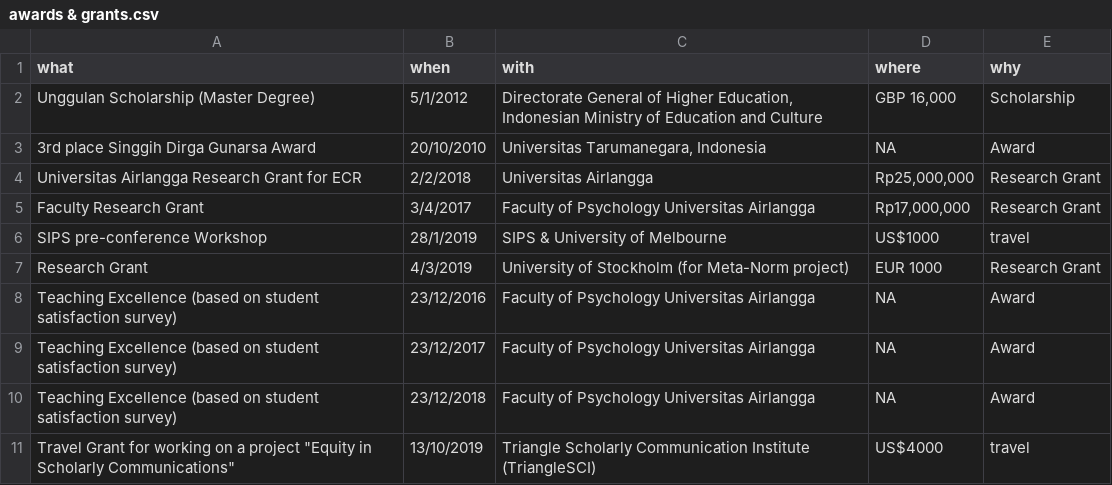
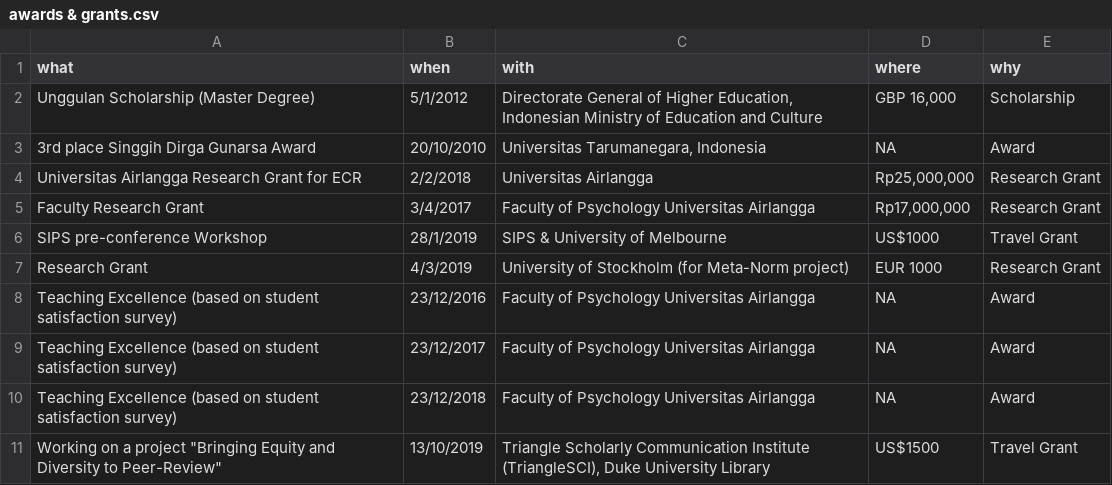
Before and after one commit to rameliaz/Dynamic-CV, a CSV file: data/awards & grants.csv, drawn as a sheet.

```diff
--- a/data/awards & grants.csv
+++ b/data/awards & grants.csv
@@ -5,3 +5,3 @@ Universitas Airlangga Research Grant for ECR,2/2/2018,Universitas Airlangga,"Rp2
 Faculty Research Grant,3/4/2017,Faculty of Psychology Universitas Airlangga,"Rp17,000,000 ",Research Grant
-SIPS pre-conference Workshop,28/1/2019,SIPS & University of Melbourne,US$1000,travel
+SIPS pre-conference Workshop,28/1/2019,SIPS & University of Melbourne,US$1000,Travel Grant
 Research Grant,4/3/2019,University of Stockholm (for Meta-Norm project),EUR 1000,Research Grant
@@ -10,2 +10,2 @@ Teaching Excellence (based on student satisfaction survey),23/12/2017,Faculty of
 Teaching Excellence (based on student satisfaction survey),23/12/2018,Faculty of Psychology Universitas Airlangga,NA,Award
-"Travel Grant for working on a project ""Equity in Scholarly Communications""",13/10/2019,Triangle Scholarly Communication Institute (TriangleSCI),US$4000,travel
+"Working on a project ""Bringing Equity and Diversity to Peer-Review""",13/10/2019,"Triangle Scholarly Communication Institute (TriangleSCI), Duke University Library",US$1500,Travel Grant
```
Also changed, not shown: data/jobs.csv, data/publications.csv, 4 other files.
